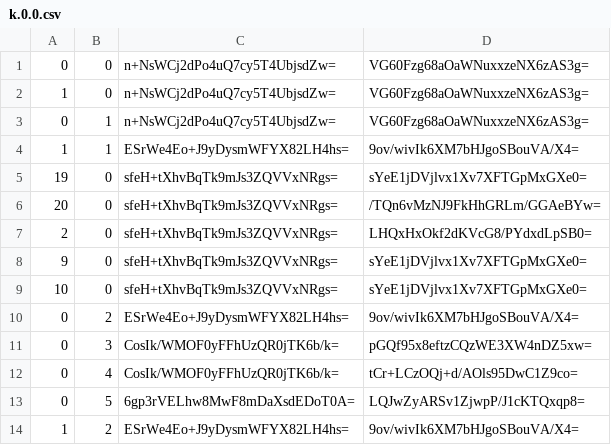
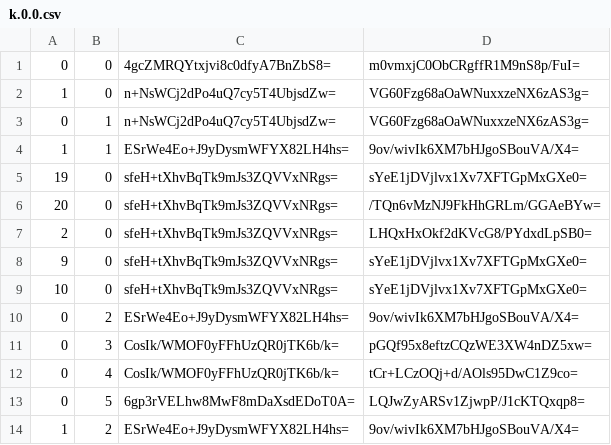
Before and after one commit to Sneezry/mcmapweb, a CSV file: tiles/zoom.-1/metadata/k.0.0.csv, drawn as a sheet.

```diff
--- a/tiles/zoom.-1/metadata/k.0.0.csv
+++ b/tiles/zoom.-1/metadata/k.0.0.csv
@@ -1,2 +1,2 @@
-0,0,n+NsWCj2dPo4uQ7cy5T4UbjsdZw=,VG60Fzg68aOaWNuxxzeNX6zAS3g=
+0,0,4gcZMRQYtxjvi8c0dfyA7BnZbS8=,m0vmxjC0ObCRgffR1M9nS8p/FuI=
 1,0,n+NsWCj2dPo4uQ7cy5T4UbjsdZw=,VG60Fzg68aOaWNuxxzeNX6zAS3g=
```
Also changed, not shown: tiles/zoom.-2/metadata/k.0.0.csv, tiles/zoom.-3/metadata/k.0.0.csv, 12 other files.
